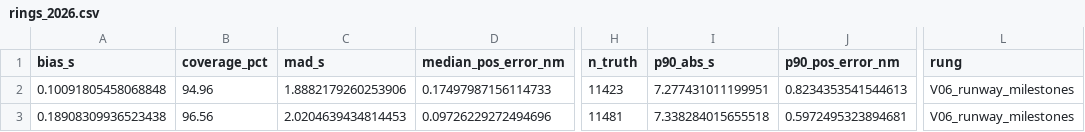
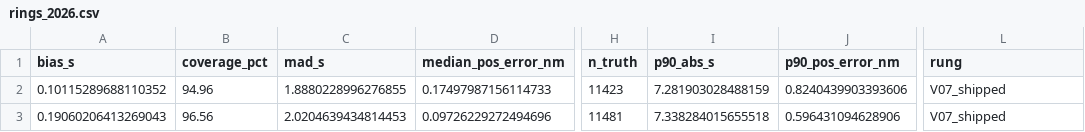
Before and after one commit to euctrl-pru/opdi-portal, a CSV file: papers/flight-events-v4/data/rings_2026.csv, drawn as a sheet; only a part is shown, gaps mark what is left out; the diff names each change by its address in the sheet, - before the commit and + after, or states it on an @@ line.

Commit message:
papers(flight-events-v4): stage the shipped-rung compare, and wire the ring table
The runway-identity and ring tables reported themselves unstaged for two
different reasons, neither of them missing data.

The compare had been run against `V06_runway_milestones` -- the rung that
survived when the shipped rung lost an executor -- so every row was tagged with
a rung the paper does not read. The two rungs are config-identical for the
runway family, but relabelling a file to match what a reader expects is not
something a provenance-carrying paper should do, so the compare was re-run
against the shipped rung instead. Runway identity is now measured: `airborne`
names the correct runway for **86.06%** of the departures it names one for, and
`touchdown` for **92.56%** -- against V3's 66.73%, the number Task 2's
cross-track tie-break existed to move.

The ring table was calling `score_table()`, which reads the ladder. The ladder
scores only the four APDF movement milestones, so a ring row can never appear
in it and the table rendered as unstaged however complete the run was. It now
reads `rings_2026.csv`, which was being written all along and never loaded.
The result reproduces V3's: sub-second bias, ~0.2 NM median position error, on
the one family whose reference resolves to the second.

Only the level-arm comparison is still pending; it needs a rung this campaign
did not run.

```diff
--- a/papers/flight-events-v4/data/rings_2026.csv
+++ b/papers/flight-events-v4/data/rings_2026.csv
-A2 (bias_s): 0.10091805458068848
+A2 (bias_s): 0.10115289688110352
-C2 (mad_s): 1.8882179260253906
+C2 (mad_s): 1.8880228996276855
-I2 (p90_abs_s): 7.277431011199951
+I2 (p90_abs_s): 7.281903028488159
-J2 (p90_pos_error_nm): 0.8234353541544613
+J2 (p90_pos_error_nm): 0.8240439903393606
-L2:L3 (rung): V06_runway_milestones
+L2:L3 (rung): V07_shipped
-A3 (bias_s): 0.18908309936523438
+A3 (bias_s): 0.19060206413269043
-J3 (p90_pos_error_nm): 0.5972495323894681
+J3 (p90_pos_error_nm): 0.596431094628906
```
Also changed, not shown: papers/flight-events-v4/data/per_airport_2026.csv, papers/flight-events-v4/data/resolution_2026.csv, 3 other files.
